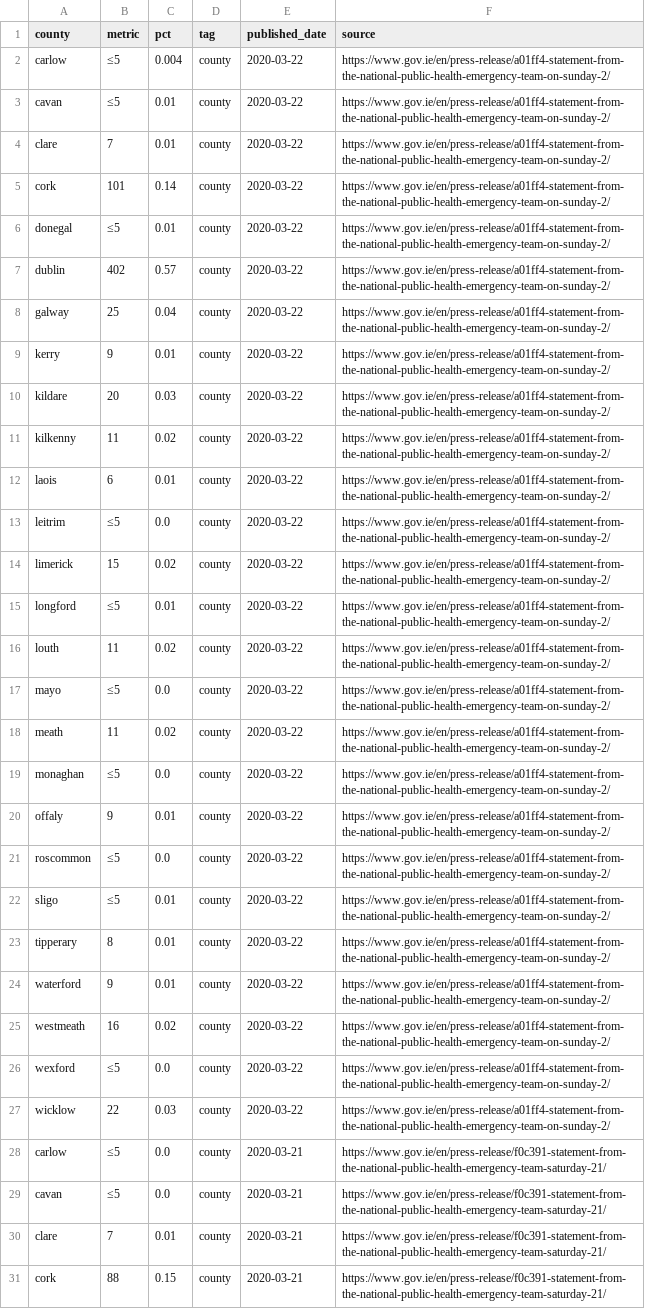
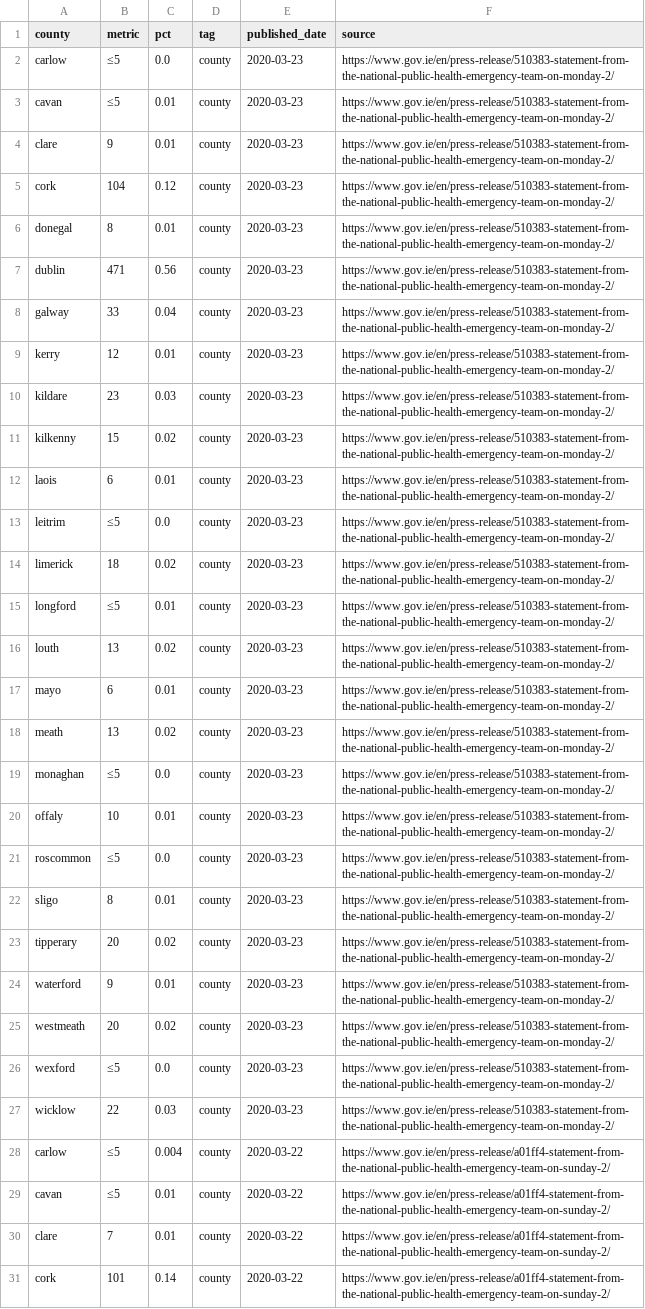
Before and after one commit to andrewm4894/ireland_covid19_data, a CSV file: data/county.csv, drawn as a sheet; only a part is shown; the shorter side is filled out with more unchanged rows; the diff names each change by its address in the sheet, - before the commit and + after, or states it on an @@ line.

```diff
--- a/data/county.csv
+++ b/data/county.csv
+row 2: carlow | ≤5 | 0.0 | county | 2020-03-23 | https://www.gov.ie/en/press-release/510383-statement-from-the-national-public-health-emergency-team-on-monday-2/
+row 3: cavan | ≤5 | 0.01 | county | 2020-03-23 | https://www.gov.ie/en/press-release/510383-statement-from-the-national-public-health-emergency-team-on-monday-2/
+row 4: clare | 9 | 0.01 | county | 2020-03-23 | https://www.gov.ie/en/press-release/510383-statement-from-the-national-public-health-emergency-team-on-monday-2/
+row 5: cork | 104 | 0.12 | county | 2020-03-23 | https://www.gov.ie/en/press-release/510383-statement-from-the-national-public-health-emergency-team-on-monday-2/
+row 6: donegal | 8 | 0.01 | county | 2020-03-23 | https://www.gov.ie/en/press-release/510383-statement-from-the-national-public-health-emergency-team-on-monday-2/
+row 7: dublin | 471 | 0.56 | county | 2020-03-23 | https://www.gov.ie/en/press-release/510383-statement-from-the-national-public-health-emergency-team-on-monday-2/
+row 8: galway | 33 | 0.04 | county | 2020-03-23 | https://www.gov.ie/en/press-release/510383-statement-from-the-national-public-health-emergency-team-on-monday-2/
+row 9: kerry | 12 | 0.01 | county | 2020-03-23 | https://www.gov.ie/en/press-release/510383-statement-from-the-national-public-health-emergency-team-on-monday-2/
+row 10: kildare | 23 | 0.03 | county | 2020-03-23 | https://www.gov.ie/en/press-release/510383-statement-from-the-national-public-health-emergency-team-on-monday-2/
+row 11: kilkenny | 15 | 0.02 | county | 2020-03-23 | https://www.gov.ie/en/press-release/510383-statement-from-the-national-public-health-emergency-team-on-monday-2/
+row 12: laois | 6 | 0.01 | county | 2020-03-23 | https://www.gov.ie/en/press-release/510383-statement-from-the-national-public-health-emergency-team-on-monday-2/
+row 13: leitrim | ≤5 | 0.0 | county | 2020-03-23 | https://www.gov.ie/en/press-release/510383-statement-from-the-national-public-health-emergency-team-on-monday-2/
+row 14: limerick | 18 | 0.02 | county | 2020-03-23 | https://www.gov.ie/en/press-release/510383-statement-from-the-national-public-health-emergency-team-on-monday-2/
+row 15: longford | ≤5 | 0.01 | county | 2020-03-23 | https://www.gov.ie/en/press-release/510383-statement-from-the-national-public-health-emergency-team-on-monday-2/
+row 16: louth | 13 | 0.02 | county | 2020-03-23 | https://www.gov.ie/en/press-release/510383-statement-from-the-national-public-health-emergency-team-on-monday-2/
+row 17: mayo | 6 | 0.01 | county | 2020-03-23 | https://www.gov.ie/en/press-release/510383-statement-from-the-national-public-health-emergency-team-on-monday-2/
+row 18: meath | 13 | 0.02 | county | 2020-03-23 | https://www.gov.ie/en/press-release/510383-statement-from-the-national-public-health-emergency-team-on-monday-2/
+row 19: monaghan | ≤5 | 0.0 | county | 2020-03-23 | https://www.gov.ie/en/press-release/510383-statement-from-the-national-public-health-emergency-team-on-monday-2/
+row 20: offaly | 10 | 0.01 | county | 2020-03-23 | https://www.gov.ie/en/press-release/510383-statement-from-the-national-public-health-emergency-team-on-monday-2/
+row 21: roscommon | ≤5 | 0.0 | county | 2020-03-23 | https://www.gov.ie/en/press-release/510383-statement-from-the-national-public-health-emergency-team-on-monday-2/
+row 22: sligo | 8 | 0.01 | county | 2020-03-23 | https://www.gov.ie/en/press-release/510383-statement-from-the-national-public-health-emergency-team-on-monday-2/
+row 23: tipperary | 20 | 0.02 | county | 2020-03-23 | https://www.gov.ie/en/press-release/510383-statement-from-the-national-public-health-emergency-team-on-monday-2/
+row 24: waterford | 9 | 0.01 | county | 2020-03-23 | https://www.gov.ie/en/press-release/510383-statement-from-the-national-public-health-emergency-team-on-monday-2/
+row 25: westmeath | 20 | 0.02 | county | 2020-03-23 | https://www.gov.ie/en/press-release/510383-statement-from-the-national-public-health-emergency-team-on-monday-2/
+row 26: wexford | ≤5 | 0.0 | county | 2020-03-23 | https://www.gov.ie/en/press-release/510383-statement-from-the-national-public-health-emergency-team-on-monday-2/
+row 27: wicklow | 22 | 0.03 | county | 2020-03-23 | https://www.gov.ie/en/press-release/510383-statement-from-the-national-public-health-emergency-team-on-monday-2/
```
Also changed, not shown: data/age.csv, data/daily_stats.csv, 7 other files.
